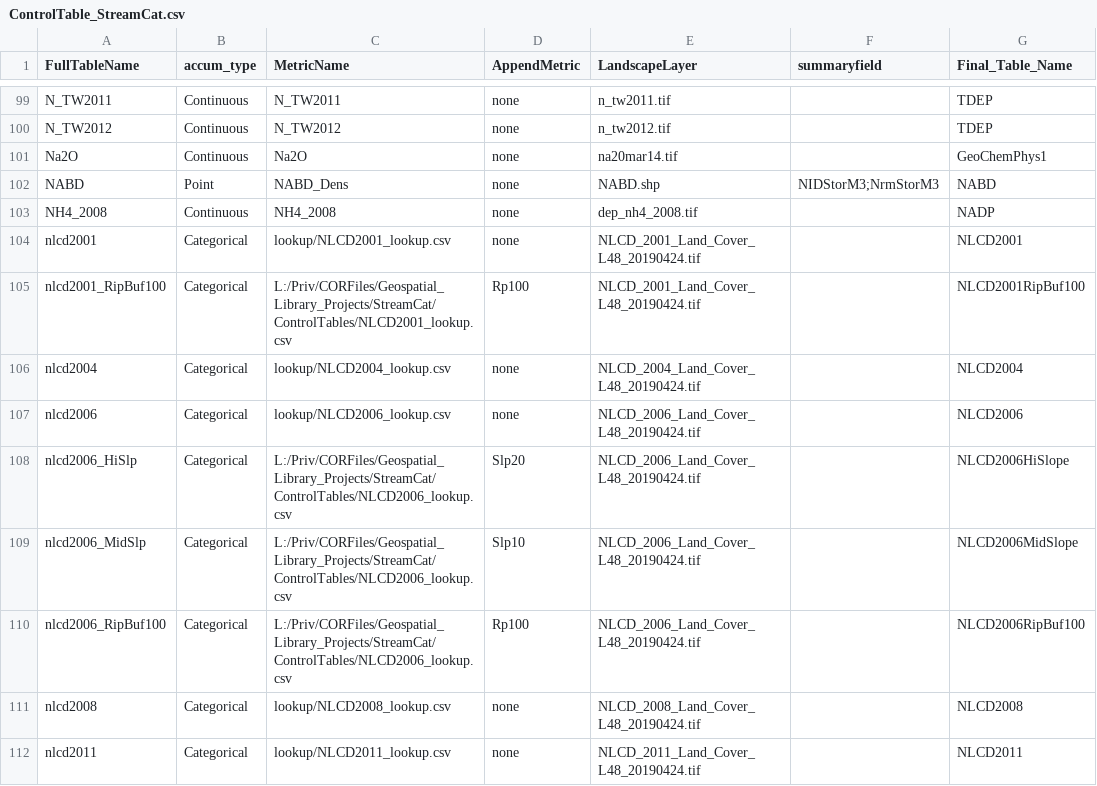
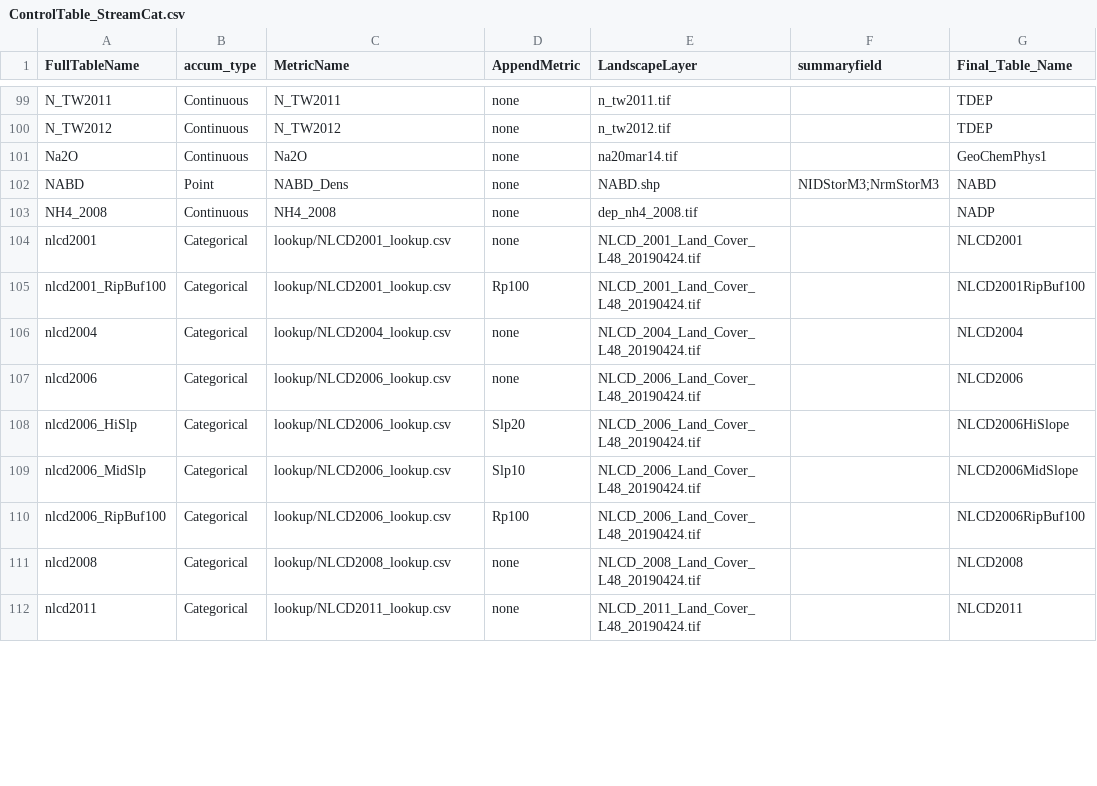
Before and after one commit to USEPA/StreamCat, a CSV file: ControlTable_StreamCat.csv, drawn as a sheet; only a part is shown, gaps mark what is left out; the diff covers the shown part only; the diff names each change by its address in the sheet, - before the commit and + after, or states it on an @@ line.

Commit message:
update control tabel to use lookups, add to conig file

```diff
--- a/ControlTable_StreamCat.csv
+++ b/ControlTable_StreamCat.csv
-C105 (MetricName): L:/Priv/CORFiles/Geospatial_Library_Projects/StreamCat/ControlTables/NLCD2001_lookup.csv
+C105 (MetricName): lookup/NLCD2001_lookup.csv
-C108:C110 (MetricName): L:/Priv/CORFiles/Geospatial_Library_Projects/StreamCat/ControlTables/NLCD2006_lookup.csv
+C108:C110 (MetricName): lookup/NLCD2006_lookup.csv
```
Also changed, not shown: 48 edited cells elsewhere in this file, 1 other file.
